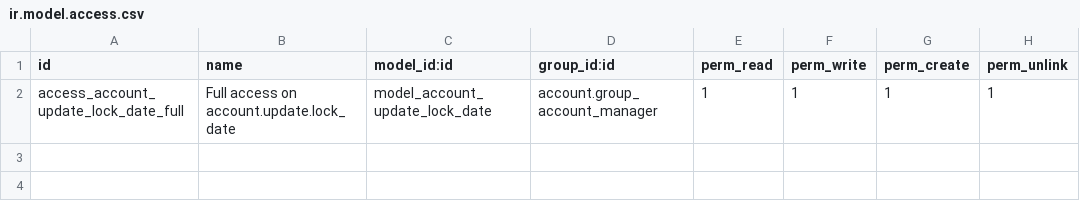
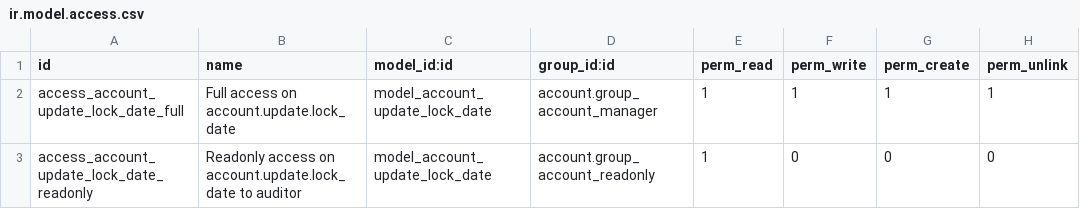
Before and after one commit to OCA/account-financial-tools, a CSV file: account_lock_date_update/security/ir.model.access.csv, drawn as a sheet; the diff names each change by its address in the sheet, - before the commit and + after, or states it on an @@ line.

Commit message:
[MIG] account_lock_date_update to v18

```diff
--- a/account_lock_date_update/security/ir.model.access.csv
+++ b/account_lock_date_update/security/ir.model.access.csv
+row 3: access_account_update_lock_date_readonly | Readonly access on account.update.lock_date to auditor | model_account_update_lock_date | account.group_account_readonly | 1 | 0 | 0 | 0
```
Also changed, not shown: 6 other files.
